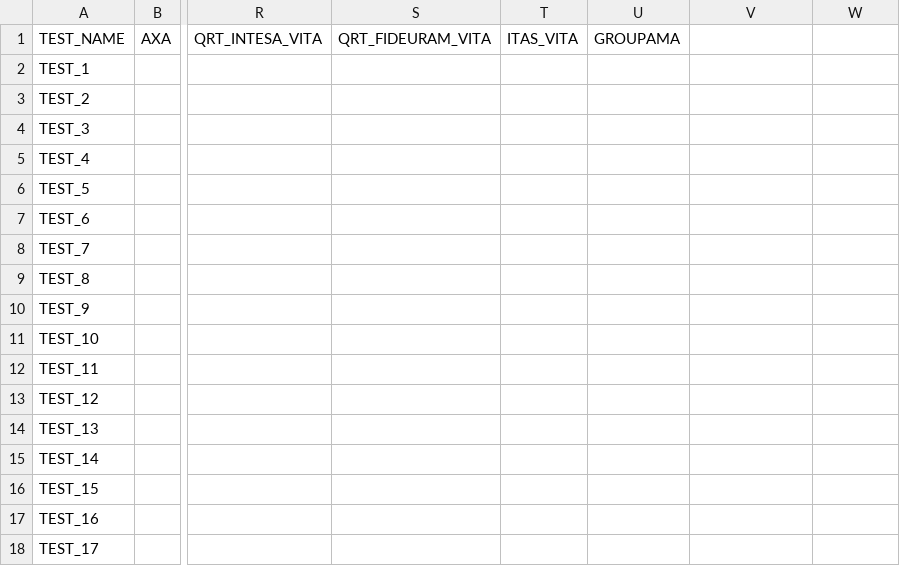
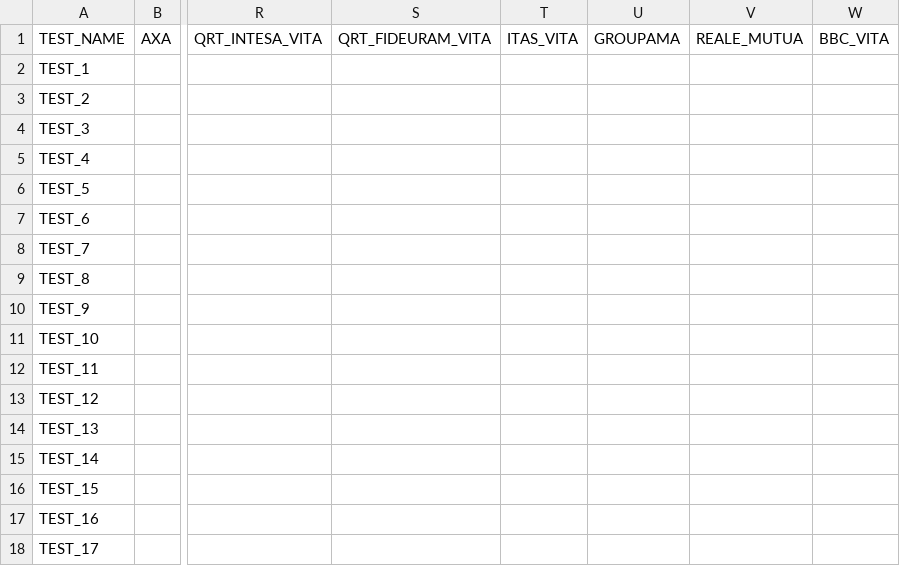
Before and after one commit to open-source-modelling/SFCR_using_Mistral_2025, a CSV file: Validation/validation_summary_S020102.csv, drawn as a sheet; only a part is shown, gaps mark what is left out; the diff names each change by its address in the sheet, - before the commit and + after, or states it on an @@ line.

Commit message:
With Mediolanum Vita, BCC and Reale Mutua

```diff
--- a/Validation/validation_summary_S020102.csv
+++ b/Validation/validation_summary_S020102.csv
-V1: (empty)
+V1: REALE_MUTUA
-W1: (empty)
+W1: BBC_VITA
```
Also changed, not shown: Validation/validation_summary_S230101.csv, 1 other file.
